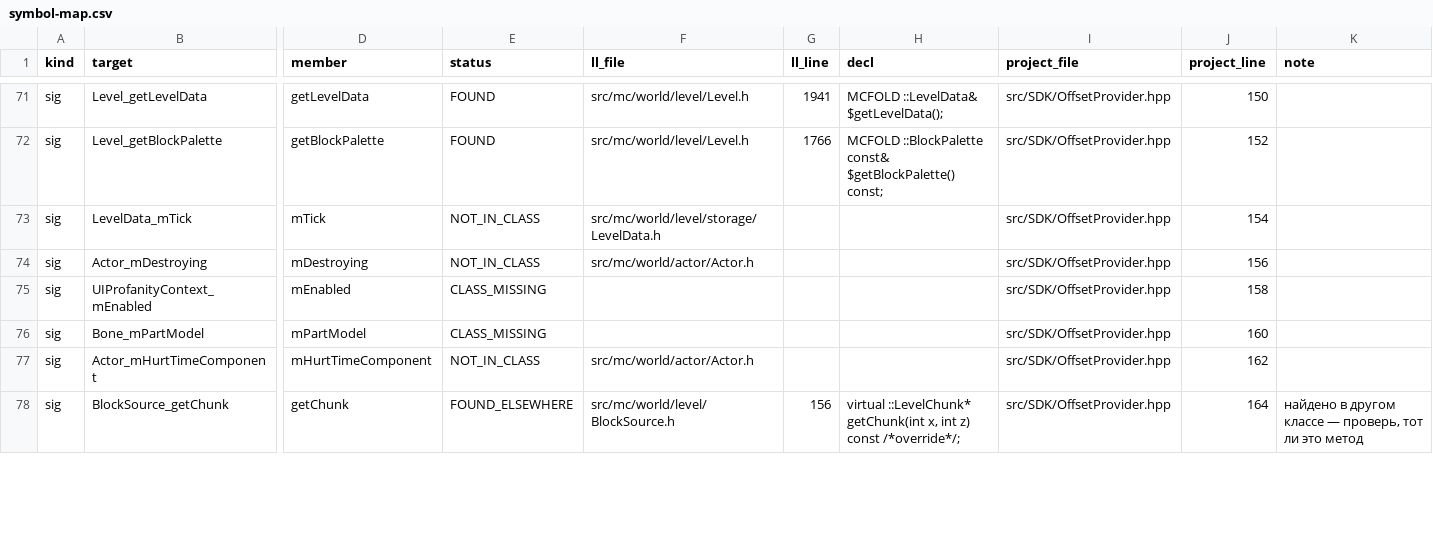
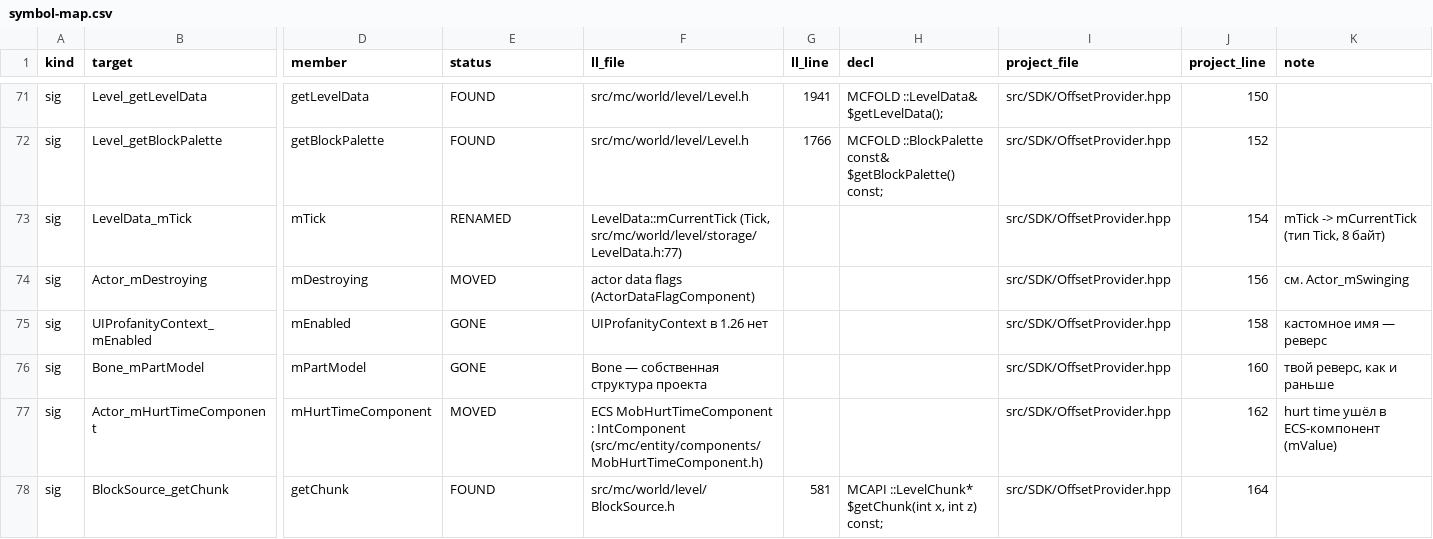
Before and after one commit to Razdor777/lmarena, a CSV file: docs/migration-1.26/symbol-map.csv, drawn as a sheet; only a part is shown, gaps mark what is left out; the diff covers the shown part only; the diff names each change by its address in the sheet, - before the commit and + after, or states it on an @@ line.

Commit message:
feat(1.26): ручные вердикты по всем 88 целям + фикс выбора хидера класса
- pick_class_file теперь берёт файл с максимальным описанием класса (раньше побеждала
  75-строчная клиентская заглушка BlockSource.h вместо 776-строчного настоящего хидера)
- словарь MANUAL: подтверждённые вердикты (RENAMED/MOVED/NO_LAYOUT/GONE) на каждую цель
- пометки в коде теперь содержат конкретику: что -> куда -> что делать
- закрыто 65 из 88 целей (74%); README: методика проверки по трём уровням

Co-authored-by: arena-agent <297053741+arena-agent@users.noreply.github.com>

```diff
--- a/docs/migration-1.26/symbol-map.csv
+++ b/docs/migration-1.26/symbol-map.csv
-E73 (status): NOT_IN_CLASS
+E73 (status): RENAMED
-F73 (ll_file): src/mc/world/level/storage/LevelData.h
+F73 (ll_file): LevelData::mCurrentTick (Tick, src/mc/world/level/storage/LevelData.h:77)
-K73 (note): (empty)
+K73 (note): mTick -> mCurrentTick (тип Tick, 8 байт)
-E74 (status): NOT_IN_CLASS
+E74 (status): MOVED
-F74 (ll_file): src/mc/world/actor/Actor.h
+F74 (ll_file): actor data flags (ActorDataFlagComponent)
-K74 (note): (empty)
+K74 (note): см. Actor_mSwinging
-E75:E76 (status): CLASS_MISSING
+E75:E76 (status): GONE
-F75 (ll_file): (empty)
+F75 (ll_file): UIProfanityContext в 1.26 нет
-K75 (note): (empty)
+K75 (note): кастомное имя — реверс
-F76 (ll_file): (empty)
+F76 (ll_file): Bone — собственная структура проекта
-K76 (note): (empty)
+K76 (note): твой реверс, как и раньше
-E77 (status): NOT_IN_CLASS
+E77 (status): MOVED
-F77 (ll_file): src/mc/world/actor/Actor.h
+F77 (ll_file): ECS MobHurtTimeComponent : IntComponent (src/mc/entity/components/MobHurtTimeComponent.h)
-K77 (note): (empty)
+K77 (note): hurt time ушёл в ECS-компонент (mValue)
-E78 (status): FOUND_ELSEWHERE
+E78 (status): FOUND
-G78 (ll_line): 156
+G78 (ll_line): 581
-H78 (decl): virtual ::LevelChunk* getChunk(int x, int z) const /*override*/;
+H78 (decl): MCAPI ::LevelChunk* $getChunk(int x, int z) const;
-K78 (note): найдено в другом классе — проверь, тот ли это метод
+K78 (note): (empty)
```
Also changed, not shown: 160 edited cells elsewhere in this file, 19 other files.
